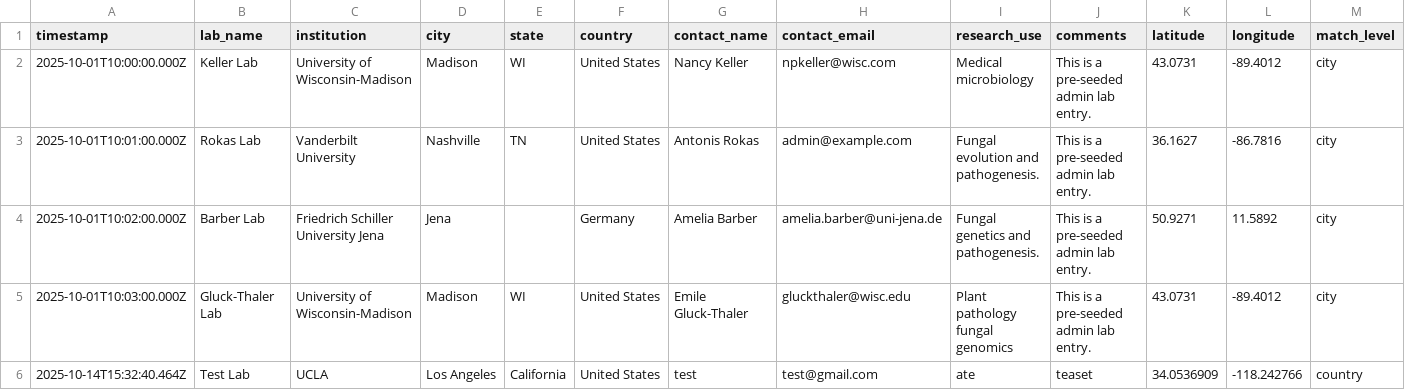
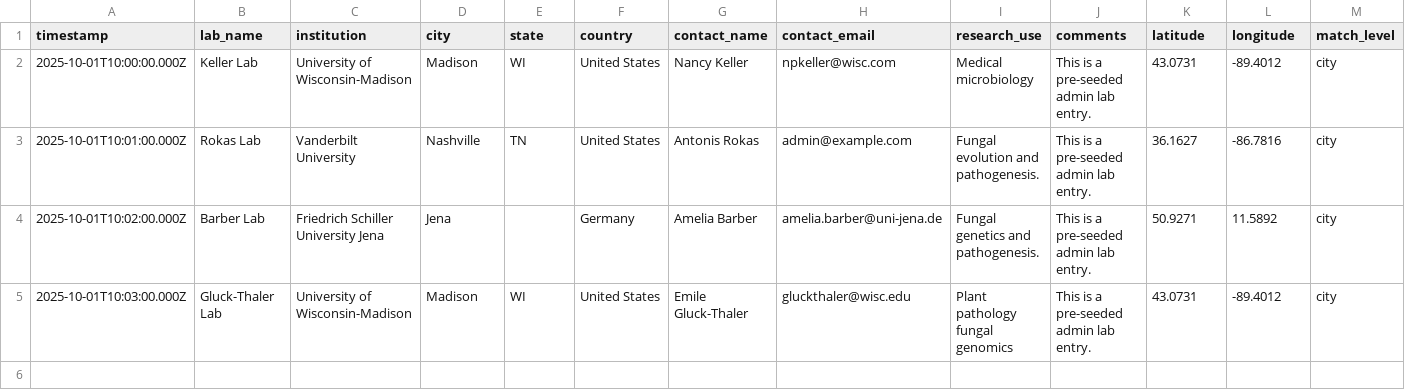
Before and after one commit to gnick18/AspFumi_SeqProject-2025, a TSV file: data/lab_submissions.tsv, drawn as a sheet; the diff names each change by its address in the sheet, - before the commit and + after, or states it on an @@ line.

```diff
--- a/data/lab_submissions.tsv
+++ b/data/lab_submissions.tsv
-row 6: 2025-10-14T15:32:40.464Z | Test Lab | UCLA | Los Angeles | California | United States | test | test@gmail.com | ate | teaset | 34.0536909 | -118.242766 | country
```
Also changed, not shown: 5 other files.
